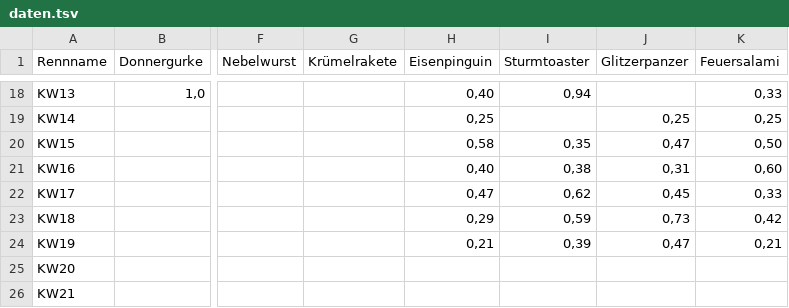
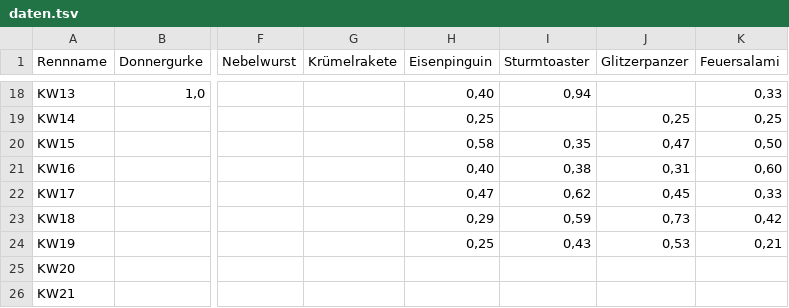
Before and after one commit to christianknoll-create/sdr, a TSV file: daten.tsv, drawn as a sheet; only a part is shown, gaps mark what is left out; the diff names each change by its address in the sheet, - before the commit and + after, or states it on an @@ line.

```diff
--- a/daten.tsv
+++ b/daten.tsv
-H24 (Eisenpinguin): 0,21
+H24 (Eisenpinguin): 0,25
-I24 (Sturmtoaster): 0,39
+I24 (Sturmtoaster): 0,43
-J24 (Glitzerpanzer): 0,47
+J24 (Glitzerpanzer): 0,53
```
Also changed, not shown: 1 other file.
